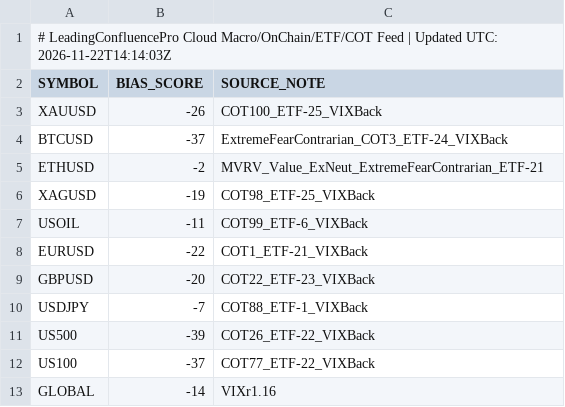
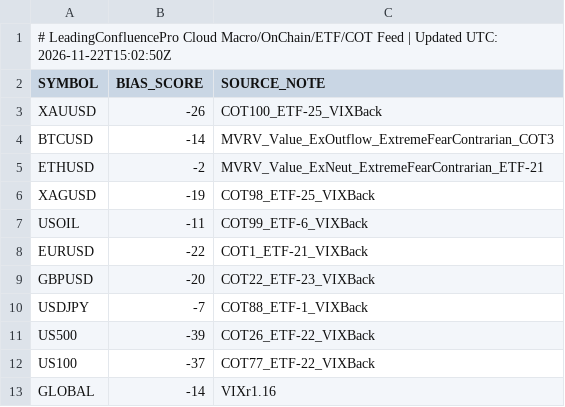
Before and after one commit to gamehotspot62/mt5-leading-confluence-cloud, a CSV file: data/MacroFlowBias.csv, drawn as a sheet.

```diff
--- a/data/MacroFlowBias.csv
+++ b/data/MacroFlowBias.csv
@@ -1,5 +1,5 @@
-# LeadingConfluencePro Cloud Macro/OnChain/ETF/COT Feed | Updated UTC: 2026-11-22T14:14:03Z
+# LeadingConfluencePro Cloud Macro/OnChain/ETF/COT Feed | Updated UTC: 2026-11-22T15:02:50Z
 SYMBOL,BIAS_SCORE,SOURCE_NOTE
 XAUUSD,-26,COT100_ETF-25_VIXBack
-BTCUSD,-37,ExtremeFearContrarian_COT3_ETF-24_VIXBack
+BTCUSD,-14,MVRV_Value_ExOutflow_ExtremeFearContrarian_COT3
 ETHUSD,-2,MVRV_Value_ExNeut_ExtremeFearContrarian_ETF-21
```
Also changed, not shown: 2 other files.
